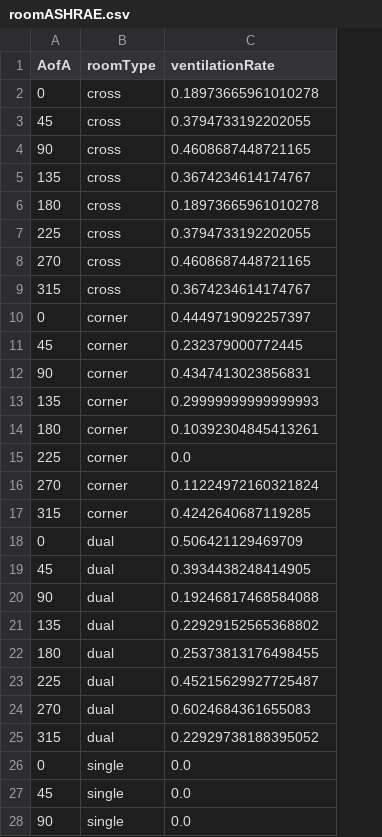
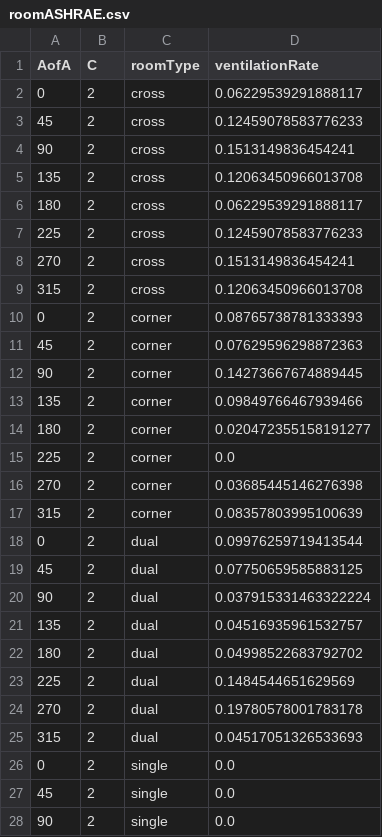
Before and after one commit to nbachand/city_block_cfd, a CSV file: roomASHRAE.csv, drawn as a sheet; only a part is shown; addresses are those after the commit; the diff covers the shown part only; the diff names each change by its address in the sheet, - before the commit and + after, or states it on an @@ line.

```diff
--- a/roomASHRAE.csv
+++ b/roomASHRAE.csv
+column B (C), rows 2-28: all 2
-D2 (ventilationRate): 0.18973665961010278
+D2 (ventilationRate): 0.06229539291888117
-D3 (ventilationRate): 0.3794733192202055
+D3 (ventilationRate): 0.12459078583776233
-D4 (ventilationRate): 0.4608687448721165
+D4 (ventilationRate): 0.1513149836454241
-D5 (ventilationRate): 0.3674234614174767
+D5 (ventilationRate): 0.12063450966013708
-D6 (ventilationRate): 0.18973665961010278
+D6 (ventilationRate): 0.06229539291888117
-D7 (ventilationRate): 0.3794733192202055
+D7 (ventilationRate): 0.12459078583776233
-D8 (ventilationRate): 0.4608687448721165
+D8 (ventilationRate): 0.1513149836454241
-D9 (ventilationRate): 0.3674234614174767
+D9 (ventilationRate): 0.12063450966013708
-D10 (ventilationRate): 0.4449719092257397
+D10 (ventilationRate): 0.08765738781333393
-D11 (ventilationRate): 0.232379000772445
+D11 (ventilationRate): 0.07629596298872363
-D12 (ventilationRate): 0.4347413023856831
+D12 (ventilationRate): 0.14273667674889445
-D13 (ventilationRate): 0.29999999999999993
+D13 (ventilationRate): 0.09849766467939466
-D14 (ventilationRate): 0.10392304845413261
+D14 (ventilationRate): 0.020472355158191277
-D16 (ventilationRate): 0.11224972160321824
+D16 (ventilationRate): 0.03685445146276398
-D17 (ventilationRate): 0.4242640687119285
+D17 (ventilationRate): 0.08357803995100639
-D18 (ventilationRate): 0.506421129469709
+D18 (ventilationRate): 0.09976259719413544
-D19 (ventilationRate): 0.3934438248414905
+D19 (ventilationRate): 0.07750659585883125
-D20 (ventilationRate): 0.19246817468584088
+D20 (ventilationRate): 0.037915331463322224
-D21 (ventilationRate): 0.22929152565368802
+D21 (ventilationRate): 0.04516935961532757
-D22 (ventilationRate): 0.25373813176498455
+D22 (ventilationRate): 0.04998522683792702
-D23 (ventilationRate): 0.45215629927725487
+D23 (ventilationRate): 0.1484544651629569
-D24 (ventilationRate): 0.6024684361655083
+D24 (ventilationRate): 0.19780578001783178
-D25 (ventilationRate): 0.22929738188395052
+D25 (ventilationRate): 0.04517051326533693
```
Also changed, not shown: 32 added rows elsewhere in this file, windowASHRAE.csv, 1 other file.
